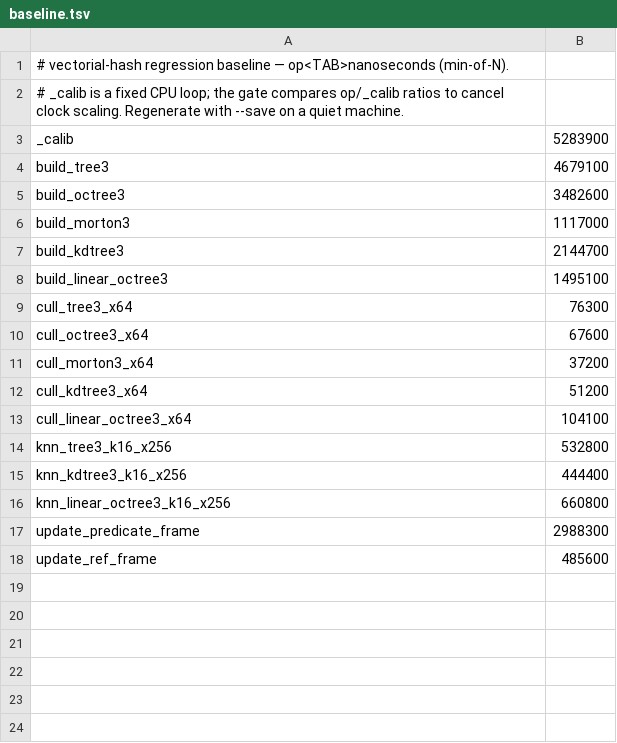
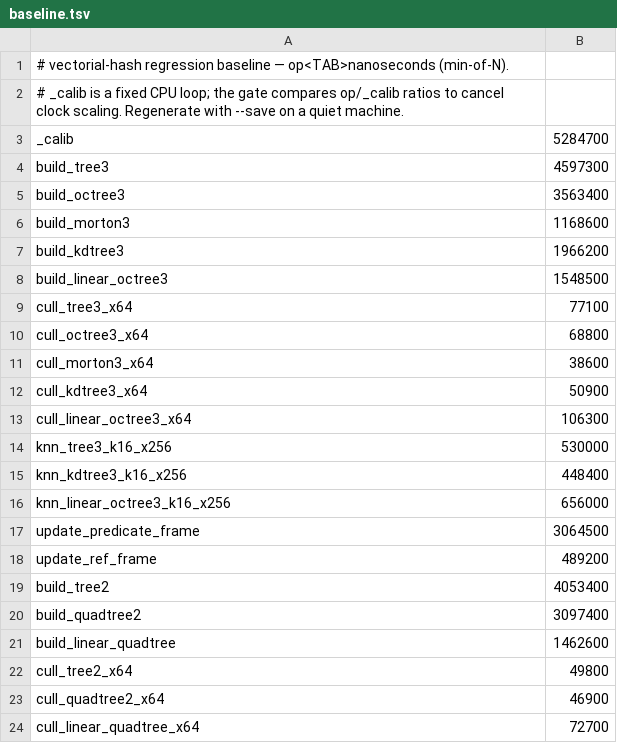
Before and after one commit to OrlandoLuque/vectorial-hash-kit, a TSV file: crates/vectorial-hash/benches/baseline.tsv, drawn as a sheet.

```diff
--- a/crates/vectorial-hash/benches/baseline.tsv
+++ b/crates/vectorial-hash/benches/baseline.tsv
@@ -2,17 +2,23 @@
 # _calib is a fixed CPU loop; the gate compares op/_calib ratios to cancel clock scaling. Regenerate with --save on a quiet machine.
-_calib	5283900
-build_tree3	4679100
-build_octree3	3482600
-build_morton3	1117000
-build_kdtree3	2144700
-build_linear_octree3	1495100
-cull_tree3_x64	76300
-cull_octree3_x64	67600
-cull_morton3_x64	37200
-cull_kdtree3_x64	51200
-cull_linear_octree3_x64	104100
-knn_tree3_k16_x256	532800
-knn_kdtree3_k16_x256	444400
-knn_linear_octree3_k16_x256	660800
-update_predicate_frame	2988300
-update_ref_frame	485600
+_calib	5284700
+build_tree3	4597300
+build_octree3	3563400
+build_morton3	1168600
+build_kdtree3	1966200
+build_linear_octree3	1548500
+cull_tree3_x64	77100
+cull_octree3_x64	68800
+cull_morton3_x64	38600
+cull_kdtree3_x64	50900
+cull_linear_octree3_x64	106300
+knn_tree3_k16_x256	530000
+knn_kdtree3_k16_x256	448400
+knn_linear_octree3_k16_x256	656000
+update_predicate_frame	3064500
+update_ref_frame	489200
+build_tree2	4053400
+build_quadtree2	3097400
+build_linear_quadtree	1462600
+cull_tree2_x64	49800
+cull_quadtree2_x64	46900
+cull_linear_quadtree_x64	72700
```
Also changed, not shown: 2 other files.
